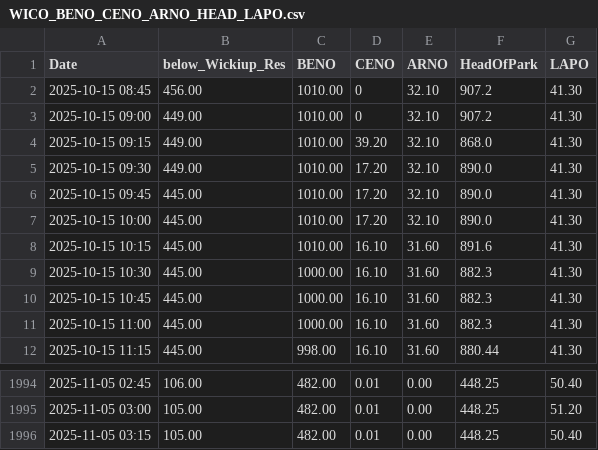
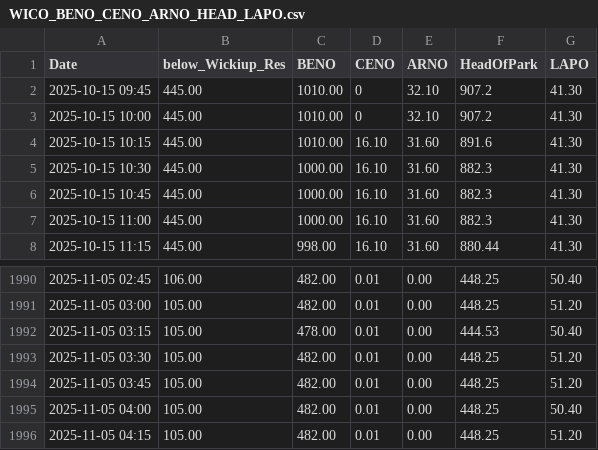
Before and after one commit to ksallee/Green-Wave-Report, a CSV file: static/WICO_BENO_CENO_ARNO_HEAD_LAPO.csv, drawn as a sheet; only a part is shown, gaps mark what is left out.

```diff
--- a/static/WICO_BENO_CENO_ARNO_HEAD_LAPO.csv
+++ b/static/WICO_BENO_CENO_ARNO_HEAD_LAPO.csv
@@ -1,8 +1,4 @@
 Date,below_Wickiup_Res,BENO,CENO,ARNO,HeadOfPark,LAPO
-2025-10-15 08:45,456.00,1010.00,0,32.10,907.2,41.30
-2025-10-15 09:00,449.00,1010.00,0,32.10,907.2,41.30
-2025-10-15 09:15,449.00,1010.00,39.20,32.10,868.0,41.30
-2025-10-15 09:30,449.00,1010.00,17.20,32.10,890.0,41.30
-2025-10-15 09:45,445.00,1010.00,17.20,32.10,890.0,41.30
-2025-10-15 10:00,445.00,1010.00,17.20,32.10,890.0,41.30
+2025-10-15 09:45,445.00,1010.00,0,32.10,907.2,41.30
+2025-10-15 10:00,445.00,1010.00,0,32.10,907.2,41.30
 2025-10-15 10:15,445.00,1010.00,16.10,31.60,891.6,41.30
@@ -1995,2 +1991,6 @@ Date,below_Wickiup_Res,BENO,CENO,ARNO,HeadOfPark,LAPO
 2025-11-05 03:00,105.00,482.00,0.01,0.00,448.25,51.20
-2025-11-05 03:15,105.00,482.00,0.01,0.00,448.25,50.40
+2025-11-05 03:15,105.00,478.00,0.01,0.00,444.53,50.40
+2025-11-05 03:30,105.00,482.00,0.01,0.00,448.25,51.20
+2025-11-05 03:45,105.00,482.00,0.01,0.00,448.25,51.20
+2025-11-05 04:00,105.00,482.00,0.01,0.00,448.25,50.40
+2025-11-05 04:15,105.00,482.00,0.01,0.00,448.25,51.20
```
Also changed, not shown: static/BENOWaterAirTemp.csv.
